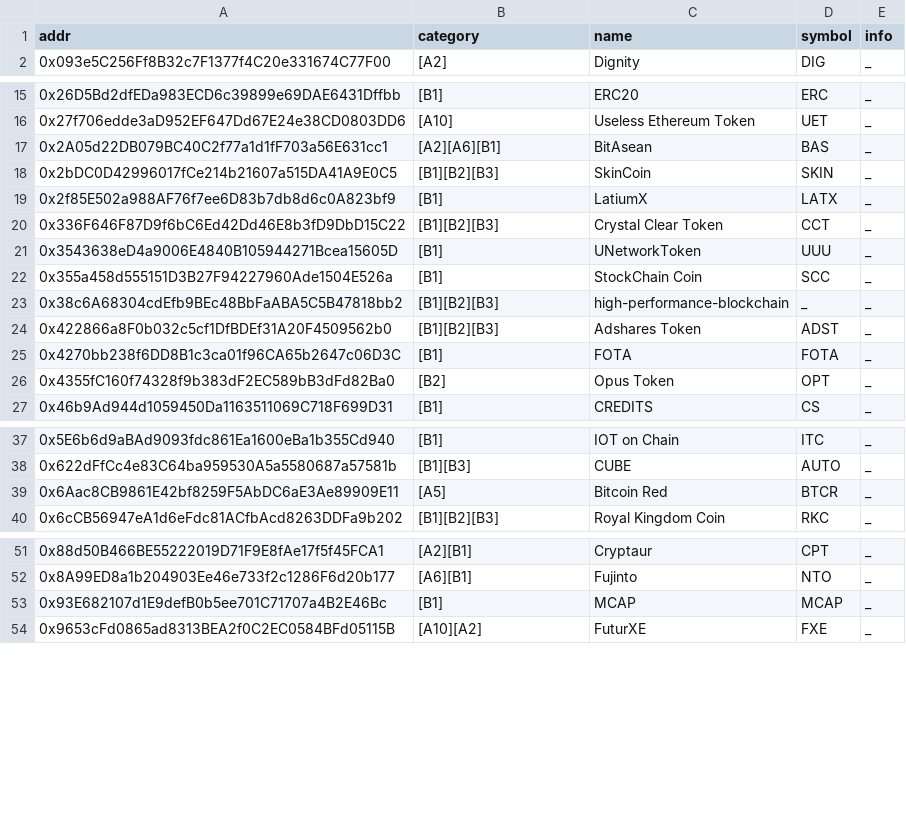
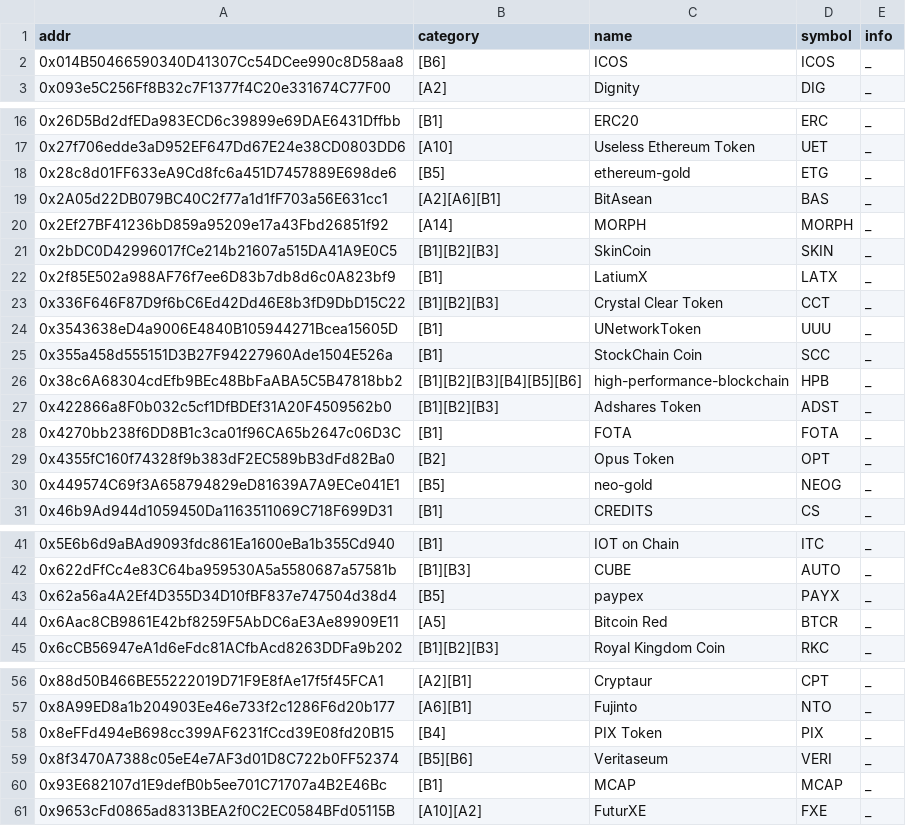
Before and after one commit to sec-bit/awesome-buggy-erc20-tokens, a CSV file: bad_top_tokens.csv, drawn as a sheet; only a part is shown, gaps mark what is left out; the diff covers the shown part only.

```diff
--- a/bad_top_tokens.csv
+++ b/bad_top_tokens.csv
@@ -1,2 +1,3 @@
 addr,category,name,symbol,info
+0x014B50466590340D41307Cc54DCee990c8D58aa8,[B6],ICOS,ICOS,_
 0x093e5C256Ff8B32c7F1377f4C20e331674C77F00,[A2],Dignity,DIG,_
@@ -16,3 +17,5 @@ addr,category,name,symbol,info
 0x27f706edde3aD952EF647Dd67E24e38CD0803DD6,[A10],Useless Ethereum Token,UET,_
+0x28c8d01FF633eA9Cd8fc6a451D7457889E698de6,[B5],ethereum-gold,ETG,_
 0x2A05d22DB079BC40C2f77a1d1fF703a56E631cc1,[A2][A6][B1],BitAsean,BAS,_
+0x2Ef27BF41236bD859a95209e17a43Fbd26851f92,[A14],MORPH,MORPH,_
 0x2bDC0D42996017fCe214b21607a515DA41A9E0C5,[B1][B2][B3],SkinCoin,SKIN,_
@@ -22,3 +25,3 @@ addr,category,name,symbol,info
 0x355a458d555151D3B27F94227960Ade1504E526a,[B1],StockChain Coin,SCC,_
-0x38c6A68304cdEfb9BEc48BbFaABA5C5B47818bb2,[B1][B2][B3],high-performance-blockchain,_,_
+0x38c6A68304cdEfb9BEc48BbFaABA5C5B47818bb2,[B1][B2][B3][B4][B5][B6],high-performance-blockchain,HPB,_
 0x422866a8F0b032c5cf1DfBDEf31A20F4509562b0,[B1][B2][B3],Adshares Token,ADST,_
@@ -26,2 +29,3 @@ addr,category,name,symbol,info
 0x4355fC160f74328f9b383dF2EC589bB3dFd82Ba0,[B2],Opus Token,OPT,_
+0x449574C69f3A658794829eD81639A7A9ECe041E1,[B5],neo-gold,NEOG,_
 0x46b9Ad944d1059450Da1163511069C718F699D31,[B1],CREDITS,CS,_
@@ -38,2 +42,3 @@ addr,category,name,symbol,info
 0x622dFfCc4e83C64ba959530A5a5580687a57581b,[B1][B3],CUBE,AUTO,_
+0x62a56a4A2Ef4D355D34D10fBF837e747504d38d4,[B5],paypex,PAYX,_
 0x6Aac8CB9861E42bf8259F5AbDC6aE3Ae89909E11,[A5],Bitcoin Red,BTCR,_
@@ -52,2 +57,4 @@ addr,category,name,symbol,info
 0x8A99ED8a1b204903Ee46e733f2c1286F6d20b177,[A6][B1],Fujinto,NTO,_
+0x8eFFd494eB698cc399AF6231fCcd39E08fd20B15,[B4],PIX Token,PIX,_
+0x8f3470A7388c05eE4e7AF3d01D8C722b0FF52374,[B5][B6],Veritaseum,VERI,_
 0x93E682107d1E9defB0b5ee701C71707a4B2E46Bc,[B1],MCAP,MCAP,_
```
Also changed, not shown: 3 edited cells elsewhere in this file, csv/approve-no-return_o.csv, csv/transfer-no-return_o.csv, 35 other files.
